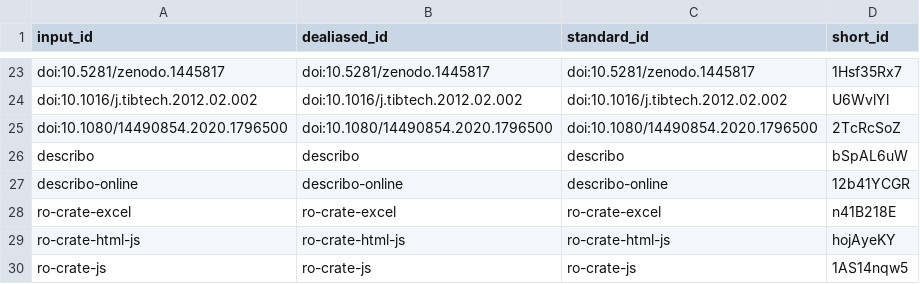
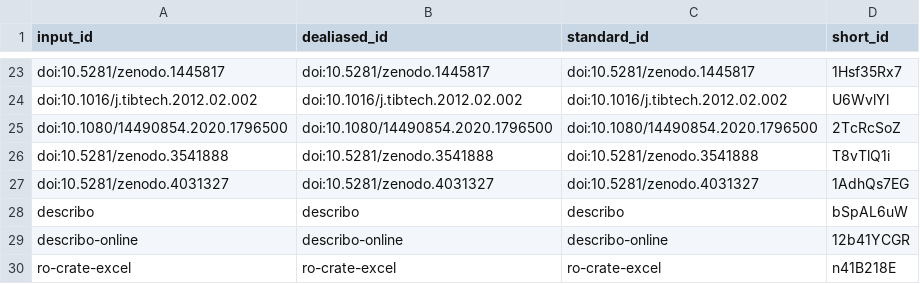
Before and after one commit to stain/ro-crate-paper, a TSV file: citations.tsv, drawn as a sheet; only a part is shown, gaps mark what is left out; the shorter side is filled out with more unchanged rows.

Commit message:
Fixed table [ci skip]
This build is based on
https://github.com/stain/ro-crate-paper/commit/33baa5d335230688a93e71d5607b1fc1a7908f57.

This commit was created by the following CI build and job:
https://github.com/stain/ro-crate-paper/commit/33baa5d335230688a93e71d5607b1fc1a7908f57/checks
https://github.com/stain/ro-crate-paper/runs/825386181

```diff
--- a/citations.tsv
+++ b/citations.tsv
@@ -25,2 +25,4 @@ doi:10.1016/j.tibtech.2012.02.002	doi:10.1016/j.tibtech.2012.02.002	doi:10.1016/
 doi:10.1080/14490854.2020.1796500	doi:10.1080/14490854.2020.1796500	doi:10.1080/14490854.2020.1796500	2TcRcSoZ
+doi:10.5281/zenodo.3541888	doi:10.5281/zenodo.3541888	doi:10.5281/zenodo.3541888	T8vTlQ1i
+doi:10.5281/zenodo.4031327	doi:10.5281/zenodo.4031327	doi:10.5281/zenodo.4031327	1AdhQs7EG
 describo	describo	describo	bSpAL6uW
```
Also changed, not shown: 7 other files.
